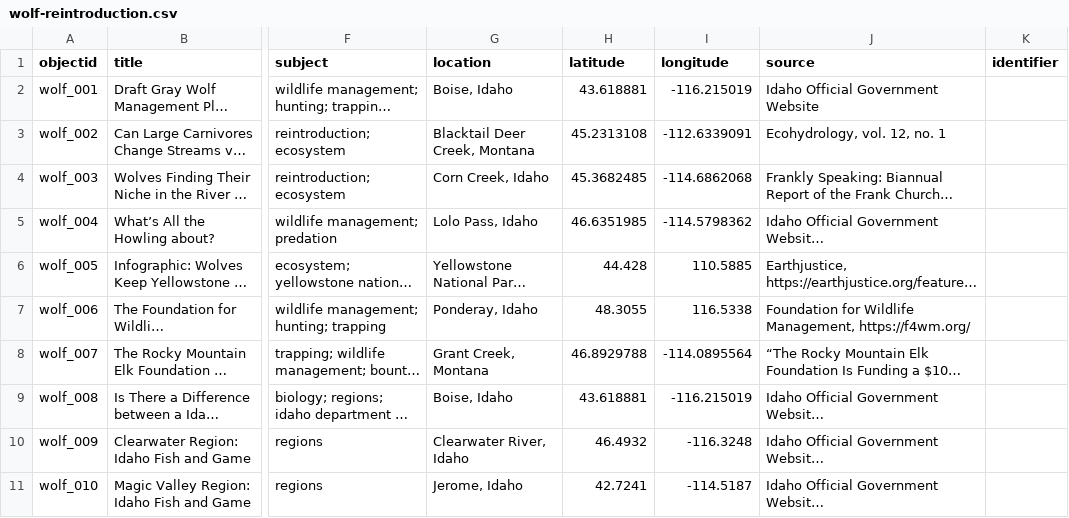
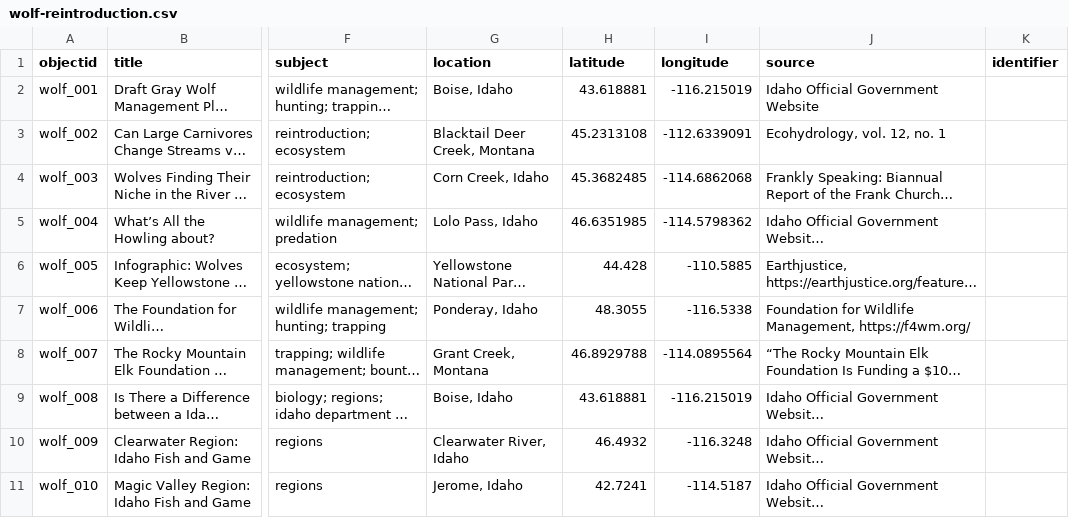
Before and after one commit to thecdil/wolf-reintroduction, a CSV file: _data/wolf-reintroduction.csv, drawn as a sheet; only a part is shown, gaps mark what is left out; long unchanged cells end in …; the diff covers the shown part only; the diff names each change by its address in the sheet, - before the commit and + after, or states it on an @@ line.

Commit message:
Update metadata file

```diff
--- a/_data/wolf-reintroduction.csv
+++ b/_data/wolf-reintroduction.csv
-I6 (longitude): 110.5885
+I6 (longitude): -110.5885
-I7 (longitude): 116.5338
+I7 (longitude): -116.5338
```
Also changed, not shown: 1 removed row and 9 edited cells elsewhere in this file.
